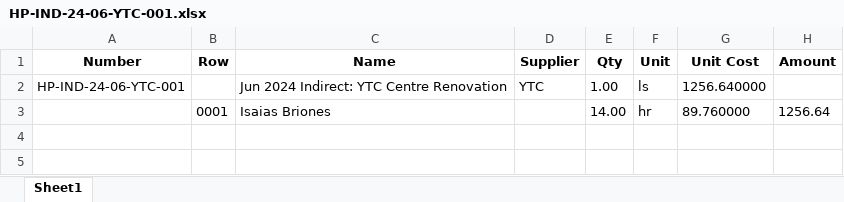
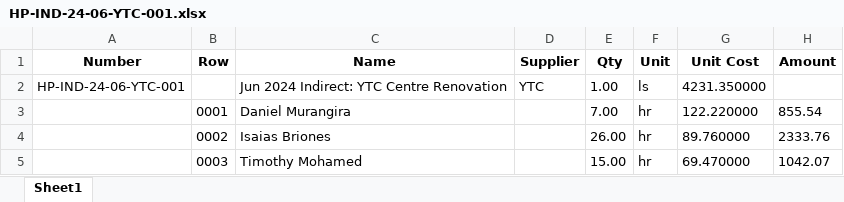
Before and after one commit to kifidon/HpClockify-v2, an Excel workbook: HpApiClockify/HpClockfiyApi/HP-IND-24-06/HP-IND-24-06-YTC-001.xlsx, sheet Sheet1, drawn as a sheet; values as stored, in another font and other column widths than the file's, no borders; addresses are those after the commit; the diff names each change by its address in the sheet, - before the commit and + after, or states it on an @@ line.

```diff
--- a/HpApiClockify/HpClockfiyApi/HP-IND-24-06/HP-IND-24-06-YTC-001.xlsx (sheet Sheet1)
+++ b/HpApiClockify/HpClockfiyApi/HP-IND-24-06/HP-IND-24-06-YTC-001.xlsx (sheet Sheet1)
-G2 (Unit Cost): 1256.640000
+G2 (Unit Cost): 4231.350000
+row 3:  | 0001 | Daniel Murangira |  | 7.00 | hr | 122.220000 | 855.54
-B4 (Row): 0001
+B4 (Row): 0002
-E4 (Qty): 14.00
+E4 (Qty): 26.00
-H4 (Amount): 1256.64
+H4 (Amount): 2333.76
+row 5:  | 0003 | Timothy Mohamed |  | 15.00 | hr | 69.470000 | 1042.07
```
Also changed, not shown: HpApiClockify/HpClockfiyApi/HP-IND-24-06/HP-IND-24-06-A23-001.xlsx, HpApiClockify/HpClockfiyApi/HP-IND-24-06/HP-IND-24-06-A23-003.xlsx, 25 other files.
